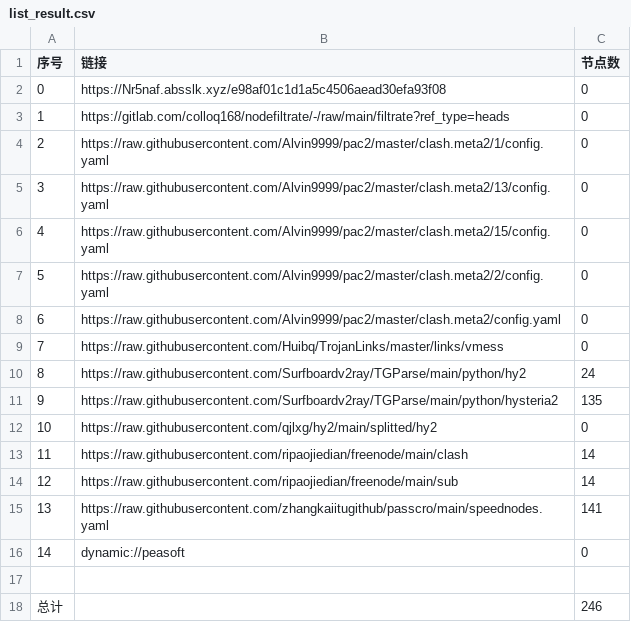
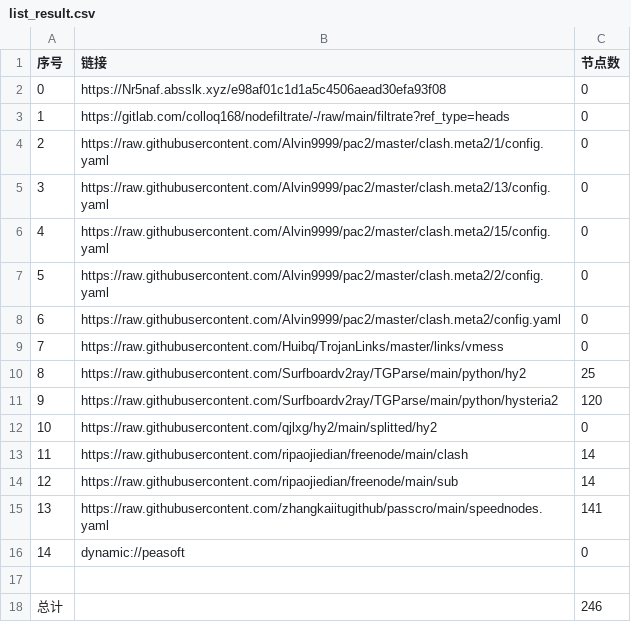
Before and after one commit to A2722629488/zidongpachong, a CSV file: list_result.csv, drawn as a sheet.

```diff
--- a/list_result.csv
+++ b/list_result.csv
@@ -9,4 +9,4 @@
 7,https://raw.githubusercontent.com/Huibq/TrojanLinks/master/links/vmess,0
-8,https://raw.githubusercontent.com/Surfboardv2ray/TGParse/main/python/hy2,24
-9,https://raw.githubusercontent.com/Surfboardv2ray/TGParse/main/python/hysteria2,135
+8,https://raw.githubusercontent.com/Surfboardv2ray/TGParse/main/python/hy2,25
+9,https://raw.githubusercontent.com/Surfboardv2ray/TGParse/main/python/hysteria2,120
 10,https://raw.githubusercontent.com/qjlxg/hy2/main/splitted/hy2,0
```
Also changed, not shown: 9 other files.
